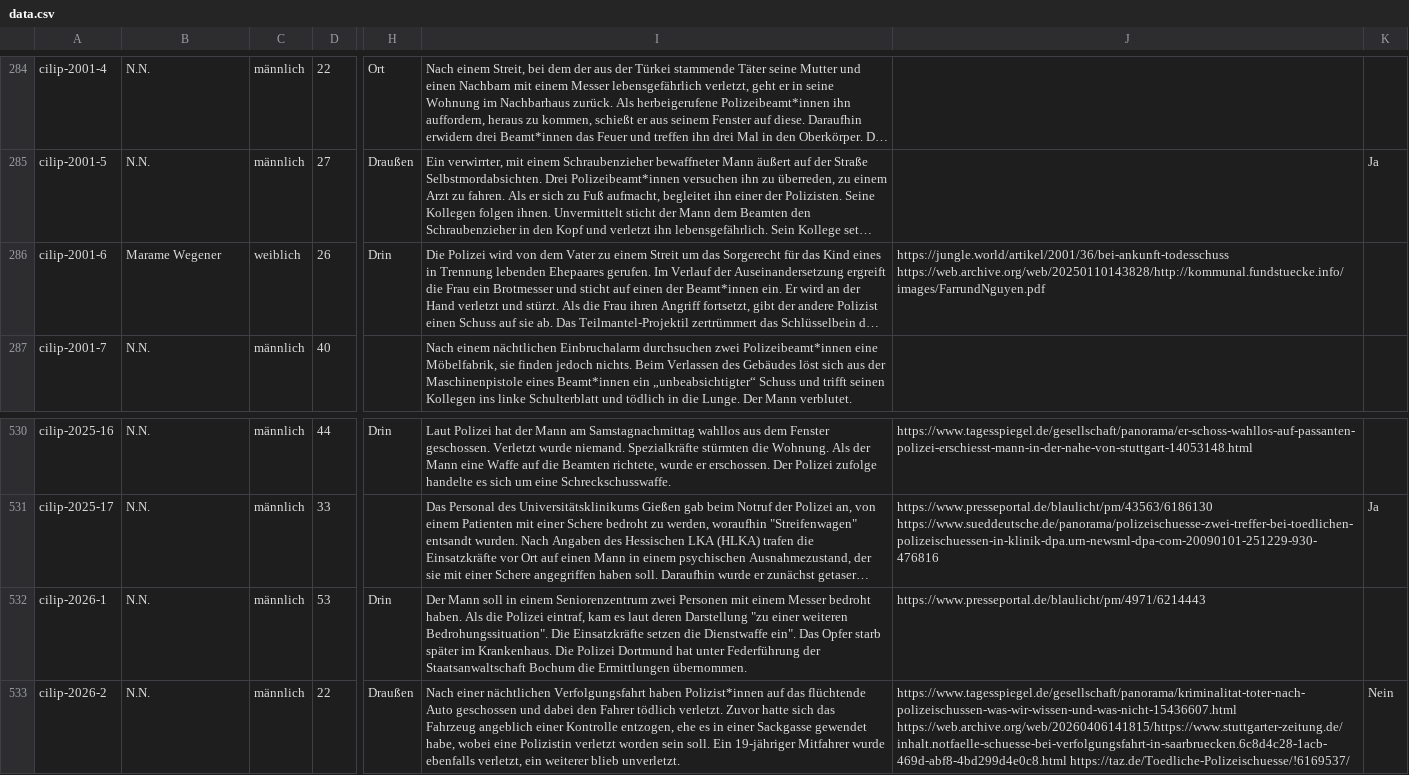
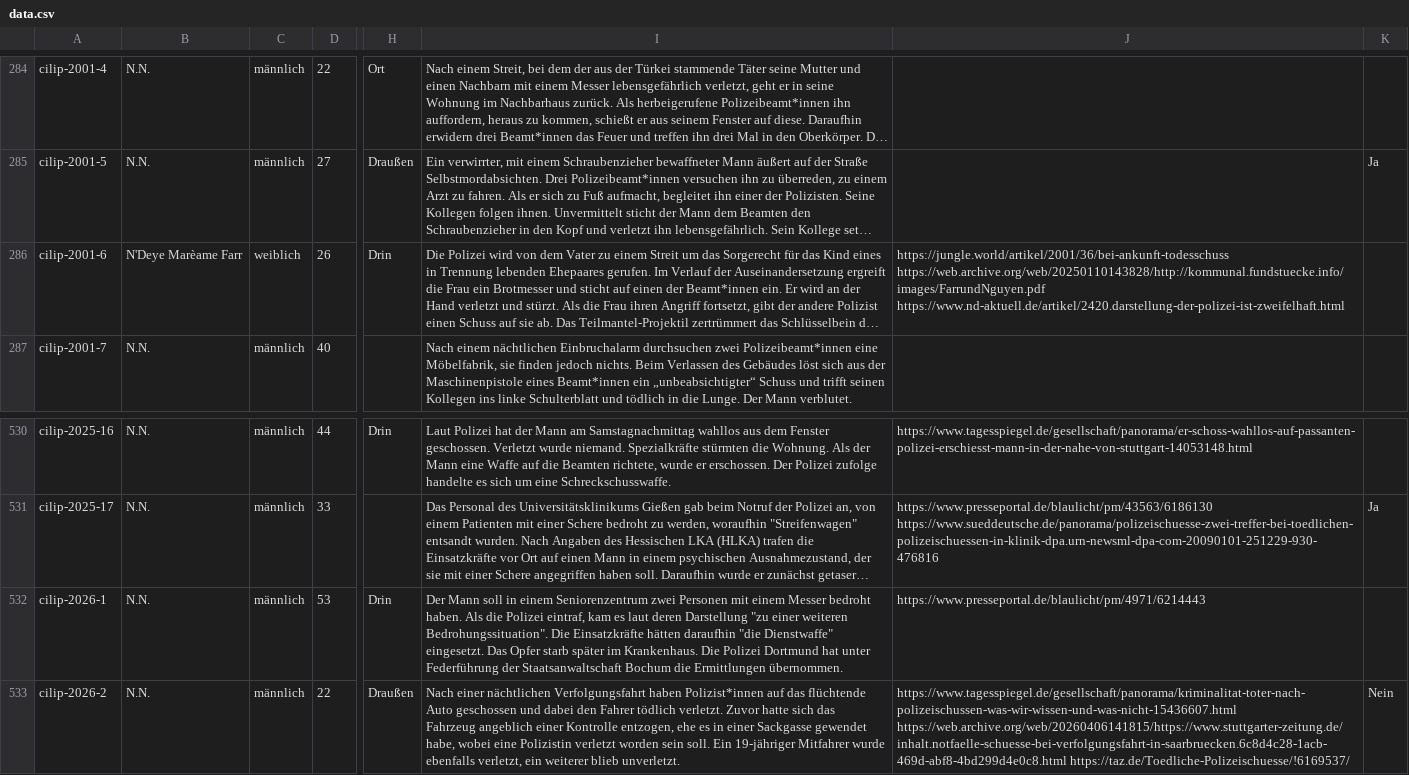
Before and after one commit to cilip-de/polizeischuesse.cilip.de, a CSV file: public/data.csv, drawn as a sheet; only a part is shown, gaps mark what is left out; long unchanged cells end in …; the diff names each change by its address in the sheet, - before the commit and + after, or states it on an @@ line.

Commit message:
Flat: latest data (2026-04-20T16:34:53.261Z) {   "date": "2026-04-20T16:34:53.261Z",   "files": [     {       "name": "public/data.csv",       "deltaBytes": 110     }   ] }

```diff
--- a/public/data.csv
+++ b/public/data.csv
-B286: Marame Wegener
+B286: N'Deye Marèame Farr
-J286: https://jungle.world/artikel/2001/36/bei-ankunft-todesschuss https://web.archive.org/web/20250110143828/http://kommunal.fundstuecke.info/images/FarrundNguyen.pdf
+J286: https://jungle.world/artikel/2001/36/bei-ankunft-todesschuss https://web.archive.org/web/20250110143828/http://kommunal.fundstuecke.info/images/FarrundNguyen.pdf https://www.nd-aktuell.de/artikel/2420.darstellung-der-polizei-ist-zweifelhaft.html
-I532: …Die Einsatzkräfte setzen die Dienstwaffe ein". Das Opfer…
+I532: …Die Einsatzkräfte hätten daraufhin "die Dienstwaffe" eingesetzt. Das Opfer…
```
